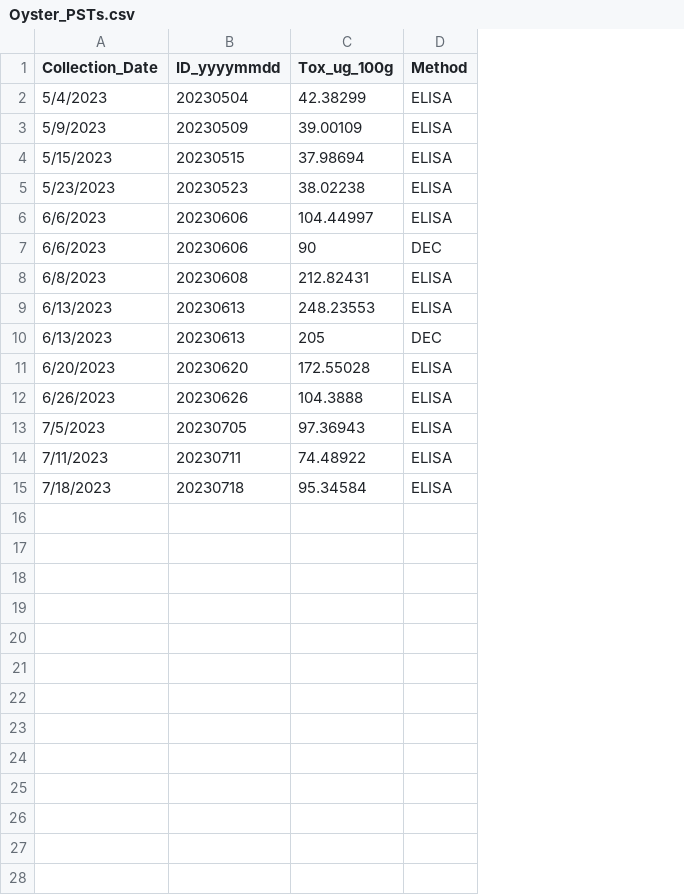
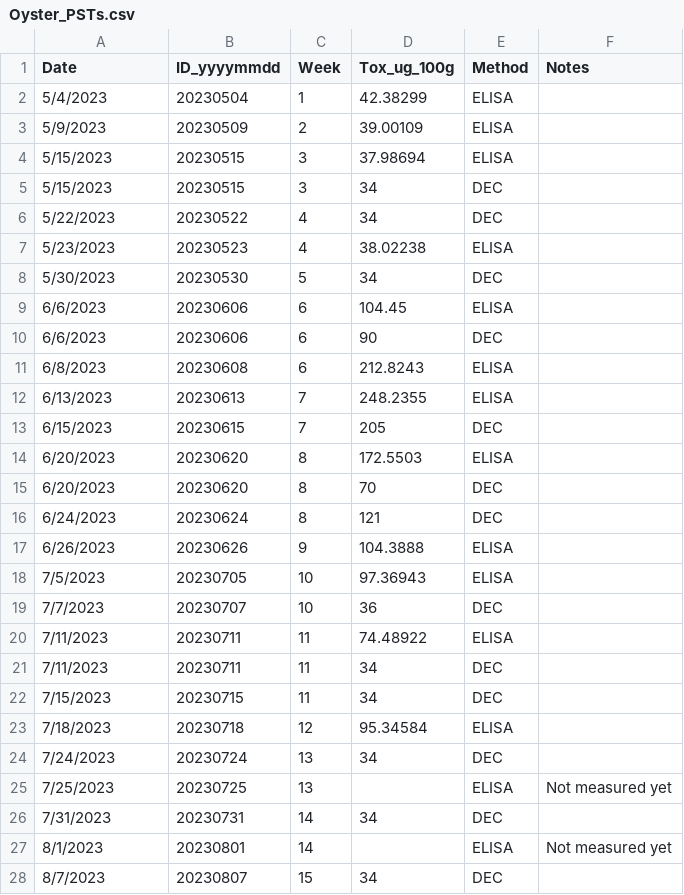
Before and after one commit to julianacornett/hab-detection-methods, a CSV file: Data/Oyster_PSTs.csv, drawn as a sheet; only a part is shown; addresses are those after the commit; the diff covers the shown part only; the diff names each change by its address in the sheet, - before the commit and + after, or states it on an @@ line.

Commit message:
updated pst plot - newer data and added dotted line for DEC <34 ug/100g level

```diff
--- a/Data/Oyster_PSTs.csv
+++ b/Data/Oyster_PSTs.csv
+column C (Week), rows 2-4: 1 | 2 | 3; row 7: 4; rows 9-14: 6 | 6 | 6 | 7 | 7 | 8; rows 17-18: 9 | 10; row 20: 11; row 23: 12
+column F (Notes), empty
-A1: Collection_Date
+A1: Date
+row 5: 5/15/2023 | 20230515 | 3 | 34 | DEC
+row 6: 5/22/2023 | 20230522 | 4 | 34 | DEC
+row 8: 5/30/2023 | 20230530 | 5 | 34 | DEC
-D9 (Tox_ug_100g): 104.44997
+D9 (Tox_ug_100g): 104.45
-D11 (Tox_ug_100g): 212.82431
+D11 (Tox_ug_100g): 212.8243
-D12 (Tox_ug_100g): 248.23553
+D12 (Tox_ug_100g): 248.2355
-A13 (Date): 6/13/2023
+A13 (Date): 6/15/2023
-B13 (ID_yyyymmdd): 20230613
+B13 (ID_yyyymmdd): 20230615
-D14 (Tox_ug_100g): 172.55028
+D14 (Tox_ug_100g): 172.5503
+row 15: 6/20/2023 | 20230620 | 8 | 70 | DEC
+row 16: 6/24/2023 | 20230624 | 8 | 121 | DEC
+row 19: 7/7/2023 | 20230707 | 10 | 36 | DEC
+row 21: 7/11/2023 | 20230711 | 11 | 34 | DEC
+row 22: 7/15/2023 | 20230715 | 11 | 34 | DEC
+row 24: 7/24/2023 | 20230724 | 13 | 34 | DEC
+row 25: 7/25/2023 | 20230725 | 13 |  | ELISA | Not measured yet
+row 26: 7/31/2023 | 20230731 | 14 | 34 | DEC
+row 27: 8/1/2023 | 20230801 | 14 |  | ELISA | Not measured yet
+row 28: 8/7/2023 | 20230807 | 15 | 34 | DEC
```
Also changed, not shown: 12 added rows elsewhere in this file, 2 other files.
